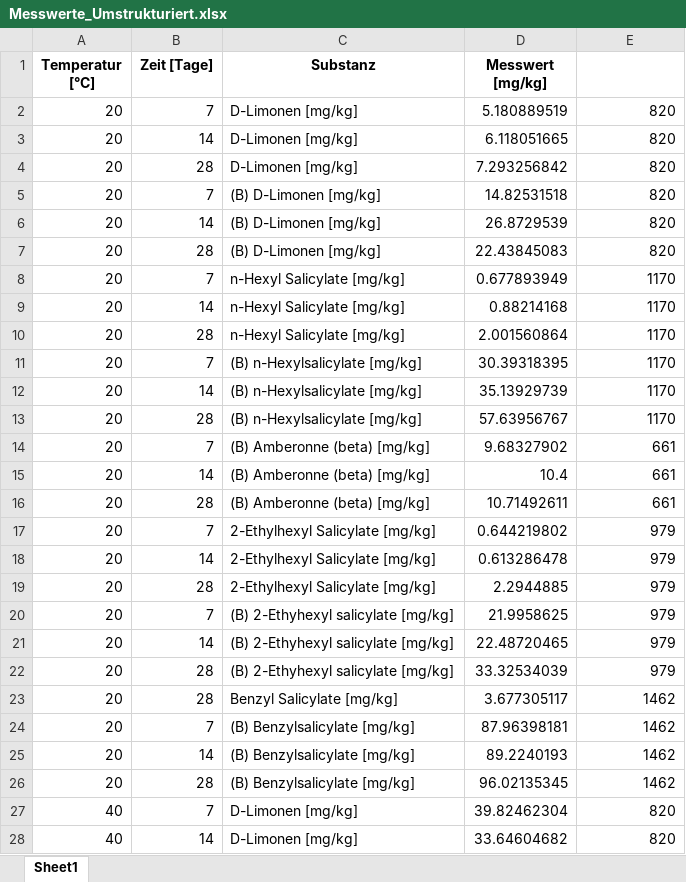
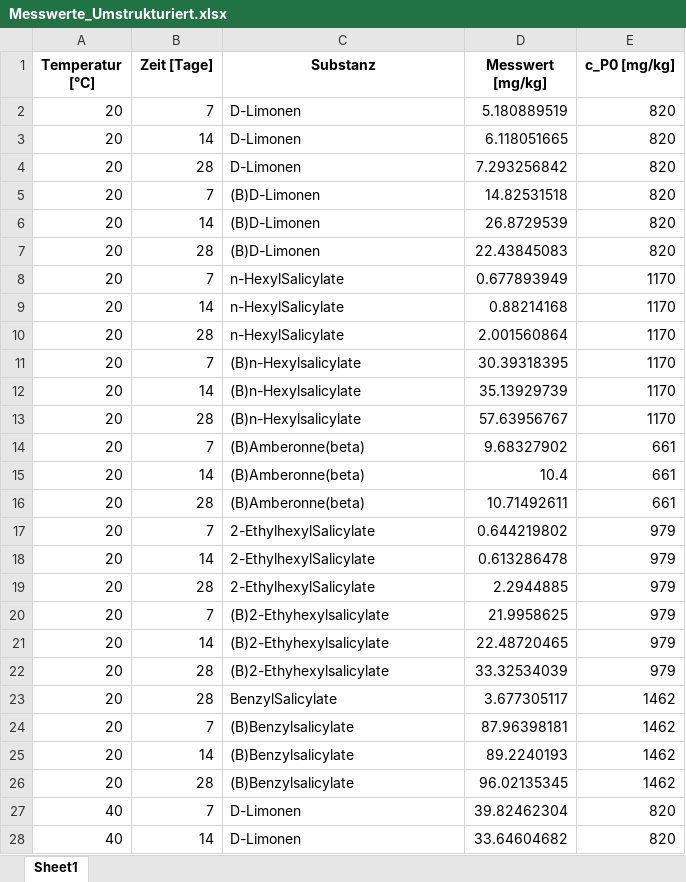
Before and after one commit to tommysgithub23/fdm-migration-calc, an Excel workbook: data/Messwerte_Umstrukturiert.xlsx, sheet Sheet1, drawn as a sheet; only a part is shown; values as stored, in another font and other column widths than the file's, no borders; the diff covers the shown part only; the diff names each change by its address in the sheet, - before the commit and + after, or states it on an @@ line.

```diff
--- a/data/Messwerte_Umstrukturiert.xlsx (sheet Sheet1)
+++ b/data/Messwerte_Umstrukturiert.xlsx (sheet Sheet1)
-E1: (empty)
+E1: c_P0 [mg/kg]
-C2:C4 (Substanz): D-Limonen [mg/kg]
+C2:C4 (Substanz): D-Limonen
-C5:C7 (Substanz): (B) D-Limonen [mg/kg]
+C5:C7 (Substanz): (B)D-Limonen
-C8:C10 (Substanz): n-Hexyl Salicylate [mg/kg]
+C8:C10 (Substanz): n-HexylSalicylate
-C11:C13 (Substanz): (B) n-Hexylsalicylate [mg/kg]
+C11:C13 (Substanz): (B)n-Hexylsalicylate
-C14:C16 (Substanz): (B) Amberonne (beta) [mg/kg]
+C14:C16 (Substanz): (B)Amberonne(beta)
-C17:C19 (Substanz): 2-Ethylhexyl Salicylate [mg/kg]
+C17:C19 (Substanz): 2-EthylhexylSalicylate
-C20:C22 (Substanz): (B) 2-Ethyhexyl salicylate [mg/kg]
+C20:C22 (Substanz): (B)2-Ethyhexylsalicylate
-C23 (Substanz): Benzyl Salicylate [mg/kg]
+C23 (Substanz): BenzylSalicylate
-C24:C26 (Substanz): (B) Benzylsalicylate [mg/kg]
+C24:C26 (Substanz): (B)Benzylsalicylate
-C27:C28 (Substanz): D-Limonen [mg/kg]
+C27:C28 (Substanz): D-Limonen
```
Also changed, not shown: 58 edited cells elsewhere in this sheet, data/Ergebnisse_Diffcoeff_curve-fitting.xlsx, 8 other files.
